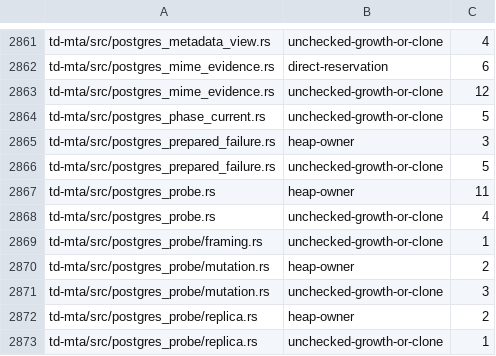
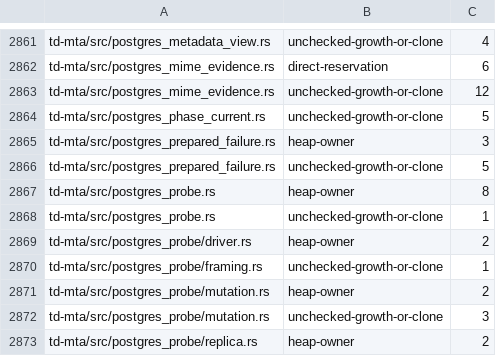
Before and after one commit to timmydo/td, a TSV file: builder/allocation-debt.tsv, drawn as a sheet; only a part is shown, gaps mark what is left out; the shorter side is filled out with more unchanged rows.

Commit message:
Wait for PostgreSQL socket and driver readiness on the owning worker
Keep TCP and Unix reads and writes nonblocking throughout each driver
poll. Observe blocked directions below TLS, iterate on buffered TLS
state changes and multiplex the socket and a coalesced channel wake in
ppoll. Protect the transition to waiting against a concurrent wake. The
worker no longer shares the thread's park token with its caller.

Use the existing absolute deadline through EINTR and preserve the
separate retained LISTEN and cleanup limits. One private wake socket
pair adds two descriptors per connection. Remove the blocking write,
TCP mode changes and one-byte Unix prefetch.

Before the fix the full outgoing socket regression returned Deadline
even with a peer byte waiting. The worker now gets Pending, reads that
byte and resumes writing when the peer drains. An independent channel
wake also releases a sleeping worker without database traffic.

Astra reviewed cd0894f48 and identified a descriptor provenance gap in
the confinement check. Accept typed sockets and pin both call sites,
their arguments and the source of the private wake pair. Astra confirmed
957a26257 with no remaining findings.

Reviewed-by: subagent/gpt-6.2-astra
Review-effort: high
Checks: PG17 TLS, Unix, retained reads; unit, confinement, Clippy

```diff
--- a/builder/allocation-debt.tsv
+++ b/builder/allocation-debt.tsv
@@ -2866,4 +2866,5 @@ td-mta/src/postgres_prepared_failure.rs	heap-owner	3
 td-mta/src/postgres_prepared_failure.rs	unchecked-growth-or-clone	5
-td-mta/src/postgres_probe.rs	heap-owner	11
-td-mta/src/postgres_probe.rs	unchecked-growth-or-clone	4
+td-mta/src/postgres_probe.rs	heap-owner	8
+td-mta/src/postgres_probe.rs	unchecked-growth-or-clone	1
+td-mta/src/postgres_probe/driver.rs	heap-owner	2
 td-mta/src/postgres_probe/framing.rs	unchecked-growth-or-clone	1
```
Also changed, not shown: 14 other files.
